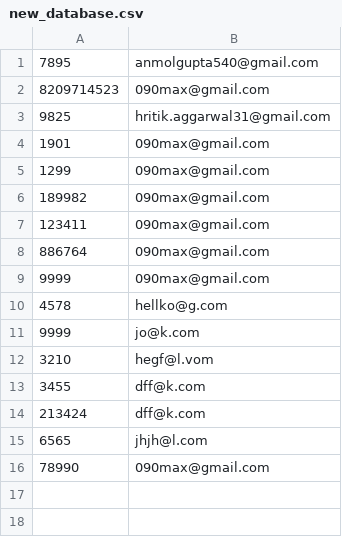
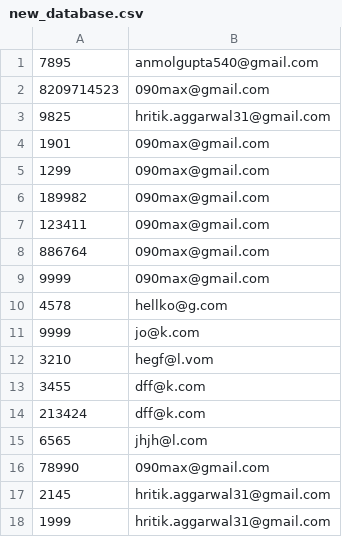
Before and after one commit to invincibel/frauddetect, a CSV file: server/new_database.csv, drawn as a sheet; the diff names each change by its address in the sheet, - before the commit and + after, or states it on an @@ line.

```diff
--- a/server/new_database.csv
+++ b/server/new_database.csv
+row 17: 2145 | hritik.aggarwal31@gmail.com
+row 18: 1999 | hritik.aggarwal31@gmail.com
```
Also changed, not shown: server/suspicious.csv, 7 other files.
